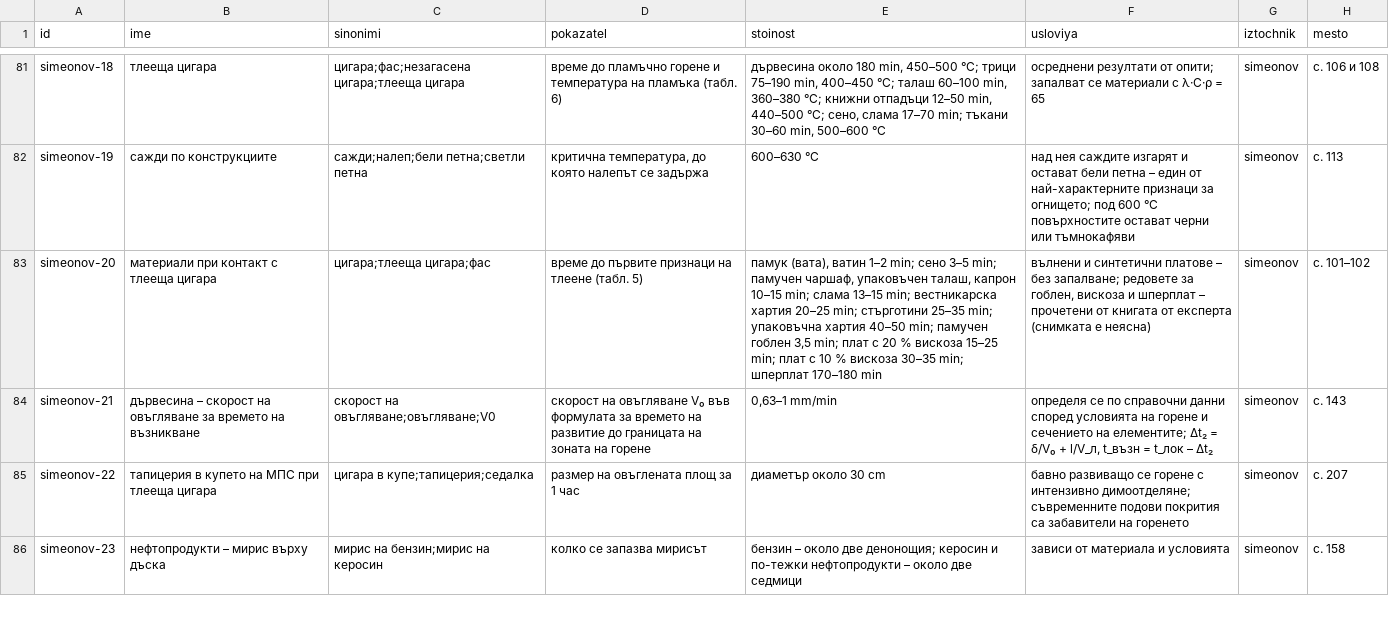
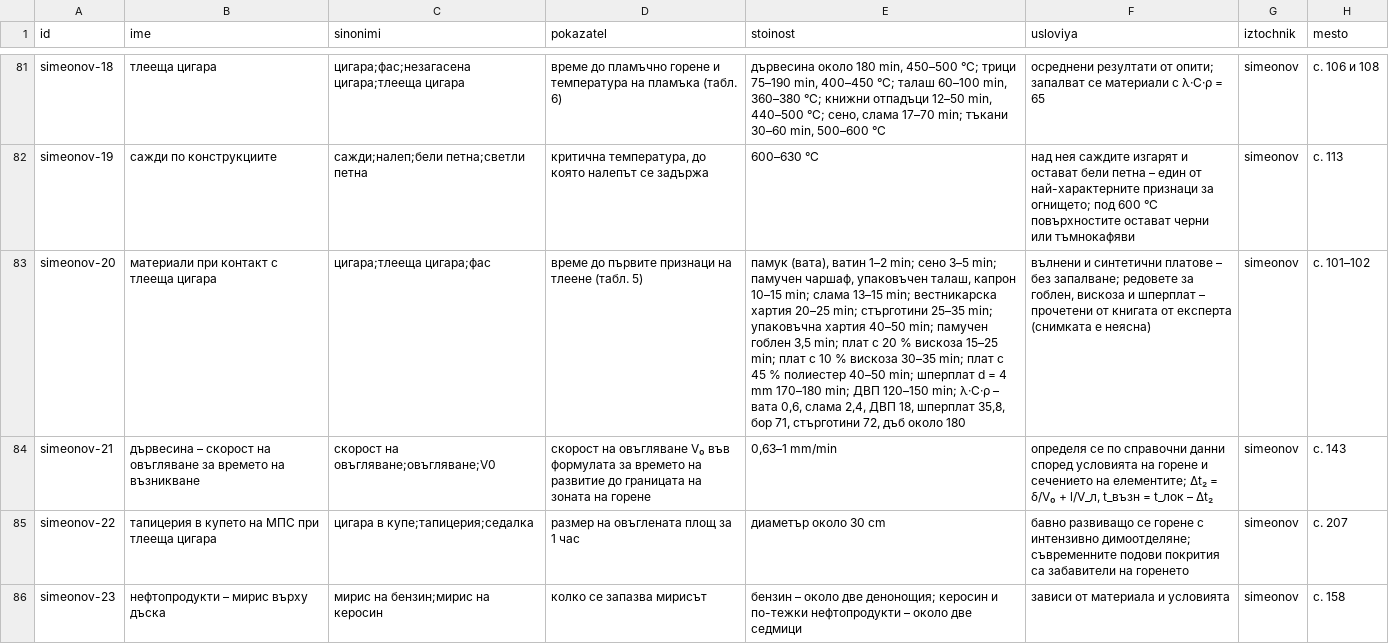
Before and after one commit to plamen911/fire-service-skills, a CSV file: plugins/fire-service/skills/eptz/_shared/svoistva/literatura.csv, drawn as a sheet; only a part is shown, gaps mark what is left out; the diff names each change by its address in the sheet, - before the commit and + after, or states it on an @@ line.

```diff
--- a/plugins/fire-service/skills/eptz/_shared/svoistva/literatura.csv
+++ b/plugins/fire-service/skills/eptz/_shared/svoistva/literatura.csv
-E83 (stoinost): …30–35 min; шперплат 170–180 min
+E83 (stoinost): …30–35 min; плат с 45 % полиестер 40–50 min; шперплат d = 4 mm 170–180 min; ДВП 120–150 min; λ·C·ρ – вата 0,6, слама 2,4, ДВП 18, шперплат 35,8, бор 71, стърготини 72, дъб около 180
```
Also changed, not shown: plugins/fire-service/shared/svoistva/literatura.csv, plugins/fire-service/skills/grafik-dezhurstva/_shared/svoistva/literatura.csv, 16 other files.
